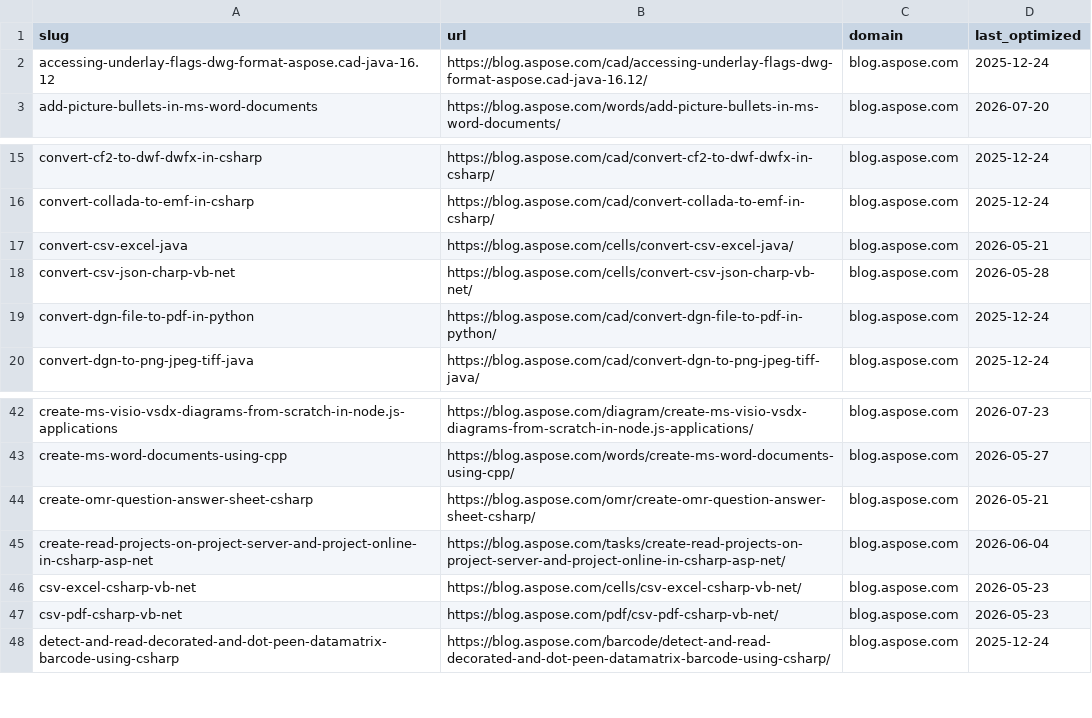
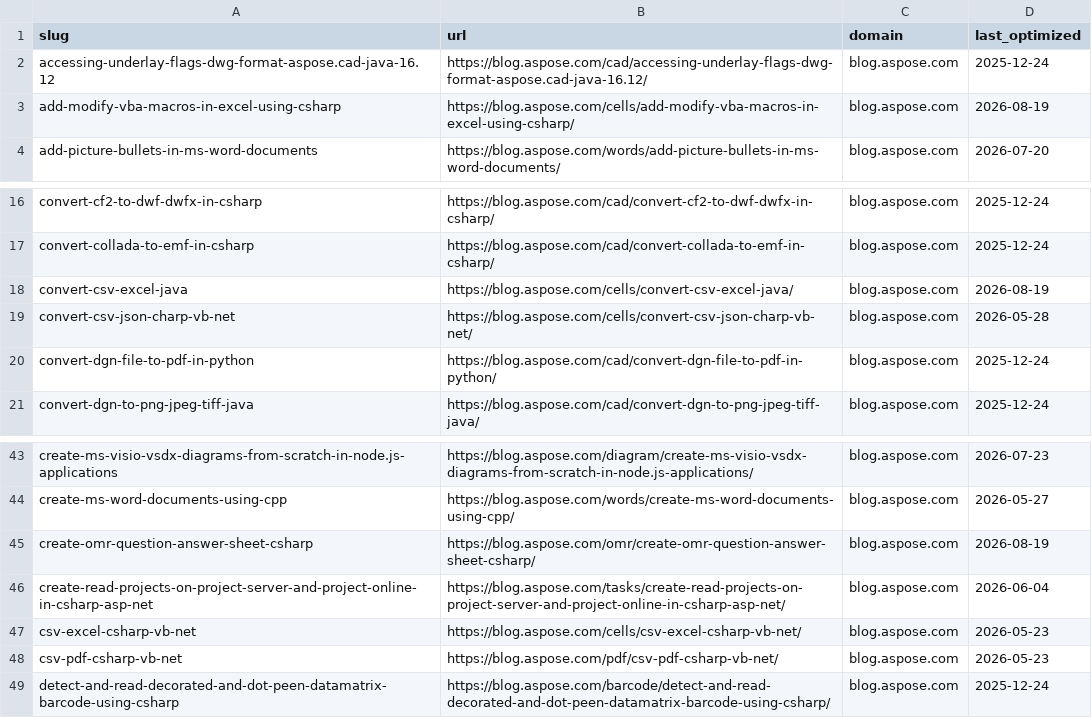
Before and after one commit to conholdate/blog-optimization-agent, a CSV file: logs/aspose/blog_aspose_com.csv, drawn as a sheet; only a part is shown, gaps mark what is left out.

```diff
--- a/logs/aspose/blog_aspose_com.csv
+++ b/logs/aspose/blog_aspose_com.csv
@@ -2,2 +2,3 @@ slug,url,domain,last_optimized
 accessing-underlay-flags-dwg-format-aspose.cad-java-16.12,https://blog.aspose.com/cad/accessing-underlay-flags-dwg-format-aspose.cad-java-16.12/,blog.aspose.com,2025-12-24
+add-modify-vba-macros-in-excel-using-csharp,https://blog.aspose.com/cells/add-modify-vba-macros-in-excel-using-csharp/,blog.aspose.com,2026-08-19
 add-picture-bullets-in-ms-word-documents,https://blog.aspose.com/words/add-picture-bullets-in-ms-word-documents/,blog.aspose.com,2026-07-20
@@ -16,3 +17,3 @@ convert-cf2-to-dwf-dwfx-in-csharp,https://blog.aspose.com/cad/convert-cf2-to-dwf
 convert-collada-to-emf-in-csharp,https://blog.aspose.com/cad/convert-collada-to-emf-in-csharp/,blog.aspose.com,2025-12-24
-convert-csv-excel-java,https://blog.aspose.com/cells/convert-csv-excel-java/,blog.aspose.com,2026-05-21
+convert-csv-excel-java,https://blog.aspose.com/cells/convert-csv-excel-java/,blog.aspose.com,2026-08-19
 convert-csv-json-charp-vb-net,https://blog.aspose.com/cells/convert-csv-json-charp-vb-net/,blog.aspose.com,2026-05-28
@@ -43,3 +44,3 @@ create-ms-visio-vsdx-diagrams-from-scratch-in-node.js-applications,https://blog.
 create-ms-word-documents-using-cpp,https://blog.aspose.com/words/create-ms-word-documents-using-cpp/,blog.aspose.com,2026-05-27
-create-omr-question-answer-sheet-csharp,https://blog.aspose.com/omr/create-omr-question-answer-sheet-csharp/,blog.aspose.com,2026-05-21
+create-omr-question-answer-sheet-csharp,https://blog.aspose.com/omr/create-omr-question-answer-sheet-csharp/,blog.aspose.com,2026-08-19
 create-read-projects-on-project-server-and-project-online-in-csharp-asp-net,https://blog.aspose.com/tasks/create-read-projects-on-project-server-and-project-online-in-csharp-asp-net/,blog.aspose.com,2026-06-04
```
Also changed, not shown: logs/all_domains_log.csv.
